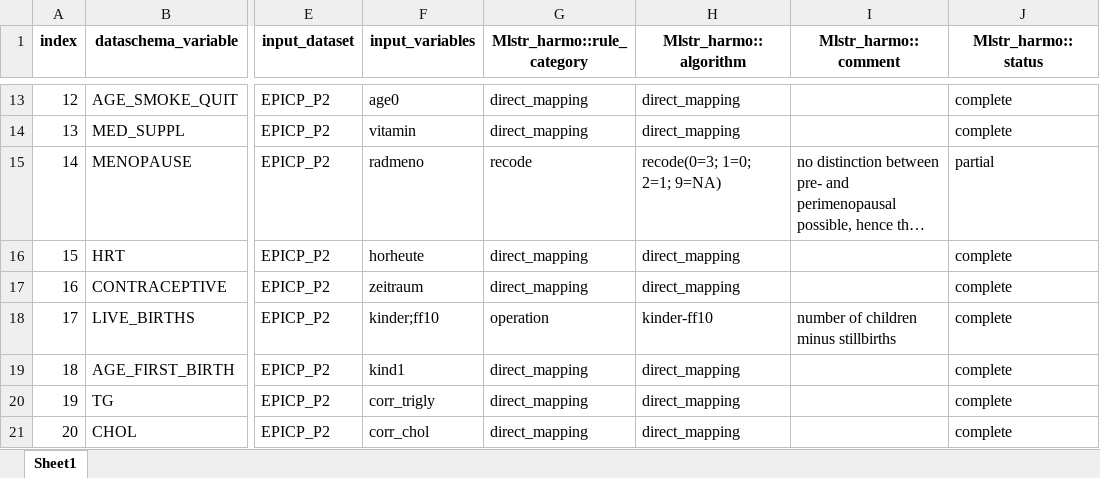
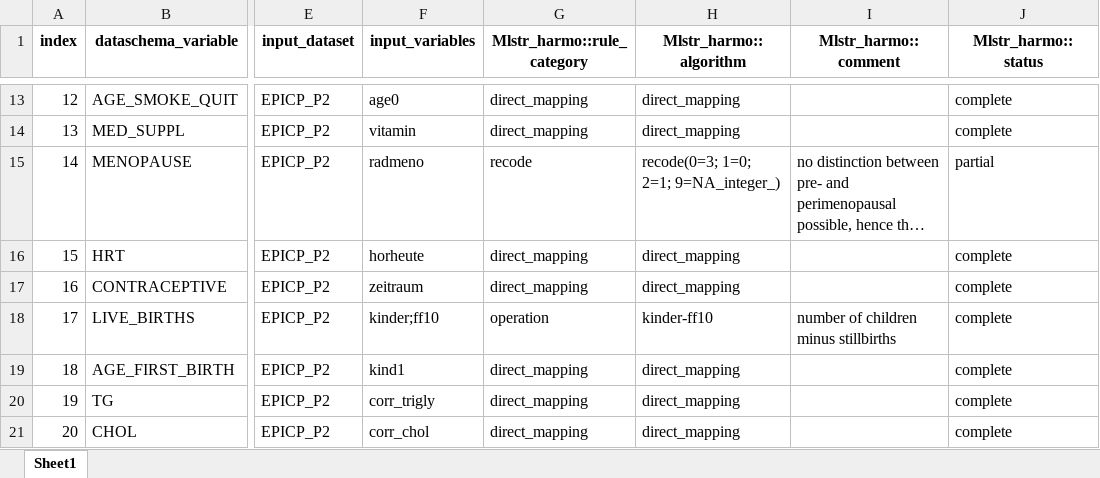
Before and after one commit to nfdi4health/use-cases-harmonisation, an Excel workbook: rmonize/data_proc_elem/DPE_EPICP_P2.xlsx, sheet Sheet1, drawn as a sheet; only a part is shown, gaps mark what is left out; long unchanged cells end in …; values as stored, in another font and other column widths than the file's, no borders; the diff names each change by its address in the sheet, - before the commit and + after, or states it on an @@ line.

Commit message:
NA_integer adjustment recode

```diff
--- a/rmonize/data_proc_elem/DPE_EPICP_P2.xlsx (sheet Sheet1)
+++ b/rmonize/data_proc_elem/DPE_EPICP_P2.xlsx (sheet Sheet1)
-H15 (Mlstr_harmo::algorithm): recode(0=3; 1=0; 2=1; 9=NA)
+H15 (Mlstr_harmo::algorithm): recode(0=3; 1=0; 2=1; 9=NA_integer_)
```
